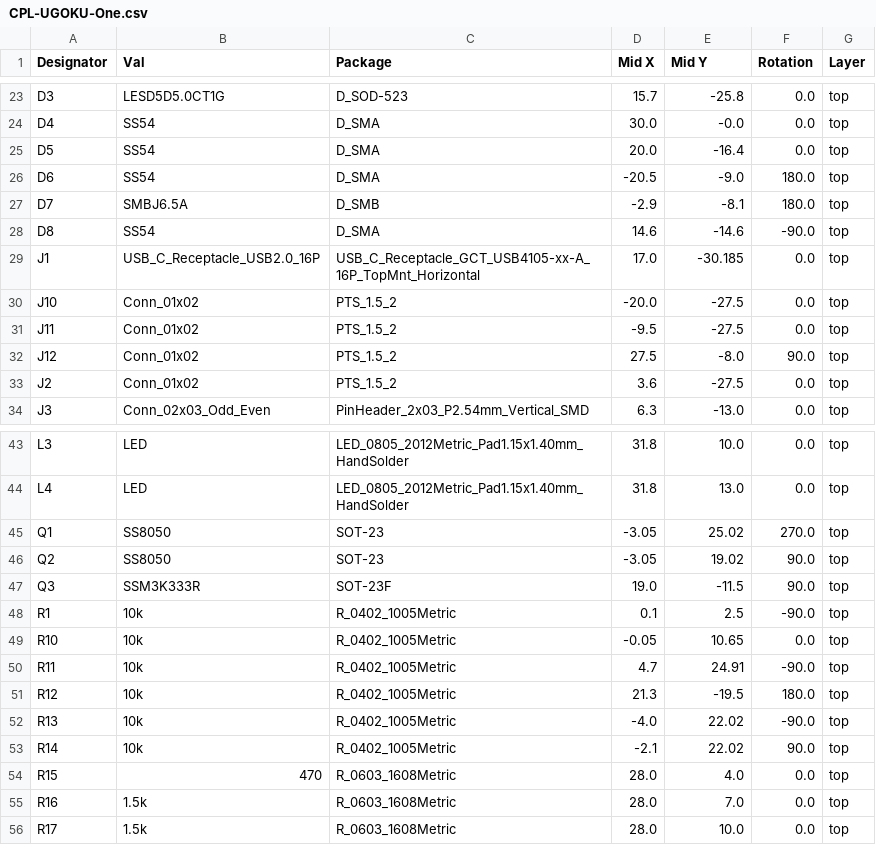
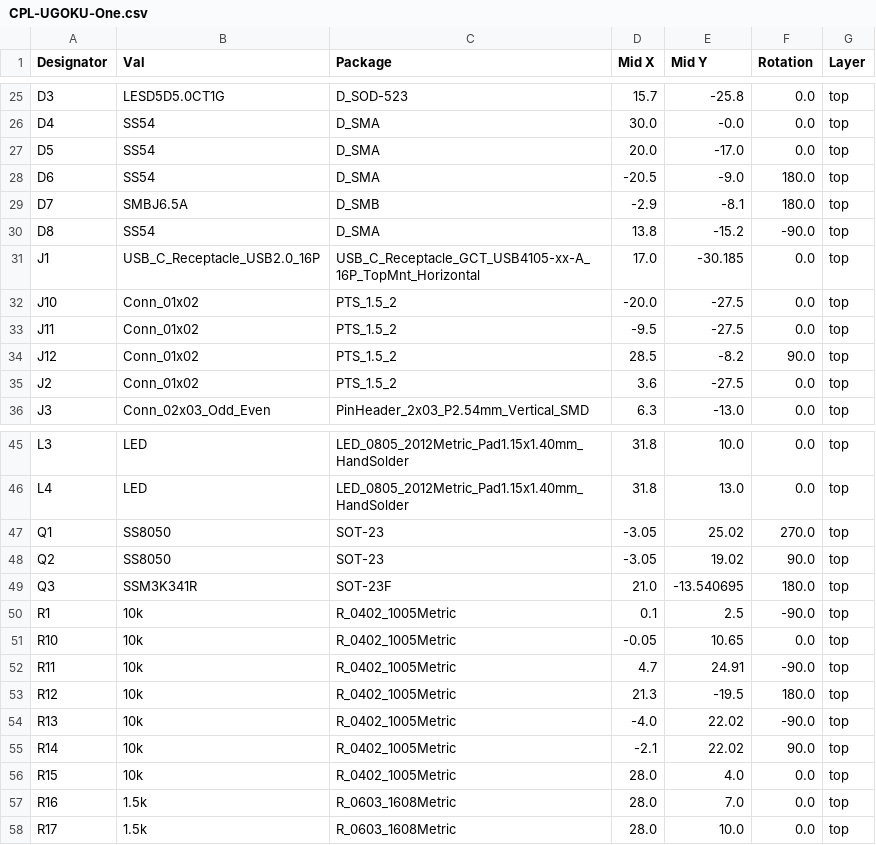
Before and after one commit to UGOKU-Lab/UGOKU-One, a CSV file: jlcpcb/production_files/CPL-UGOKU-One.csv, drawn as a sheet; only a part is shown, gaps mark what is left out; the diff covers the shown part only.

```diff
--- a/jlcpcb/production_files/CPL-UGOKU-One.csv
+++ b/jlcpcb/production_files/CPL-UGOKU-One.csv
@@ -24,6 +26,6 @@ D3,LESD5D5.0CT1G,D_SOD-523,15.7,-25.8,0.0,top
 D4,SS54,D_SMA,30.0,-0.0,0.0,top
-D5,SS54,D_SMA,20.0,-16.4,0.0,top
+D5,SS54,D_SMA,20.0,-17.0,0.0,top
 D6,SS54,D_SMA,-20.5,-9.0,180.0,top
 D7,SMBJ6.5A,D_SMB,-2.9,-8.1,180.0,top
-D8,SS54,D_SMA,14.6,-14.6,-90.0,top
+D8,SS54,D_SMA,13.8,-15.2,-90.0,top
 J1,USB_C_Receptacle_USB2.0_16P,USB_C_Receptacle_GCT_USB4105-xx-A_16P_TopMnt_Horizontal,17.0,-30.185,0.0,top
@@ -31,3 +33,3 @@ J10,Conn_01x02,PTS_1.5_2,-20.0,-27.5,0.0,top
 J11,Conn_01x02,PTS_1.5_2,-9.5,-27.5,0.0,top
-J12,Conn_01x02,PTS_1.5_2,27.5,-8.0,90.0,top
+J12,Conn_01x02,PTS_1.5_2,28.5,-8.2,90.0,top
 J2,Conn_01x02,PTS_1.5_2,3.6,-27.5,0.0,top
@@ -46,3 +48,3 @@ Q1,SS8050,SOT-23,-3.05,25.02,270.0,top
 Q2,SS8050,SOT-23,-3.05,19.02,90.0,top
-Q3,SSM3K333R,SOT-23F,19.0,-11.5,90.0,top
+Q3,SSM3K341R,SOT-23F,21.0,-13.540695,180.0,top
 R1,10k,R_0402_1005Metric,0.1,2.5,-90.0,top
@@ -53,3 +55,3 @@ R13,10k,R_0402_1005Metric,-4.0,22.02,-90.0,top
 R14,10k,R_0402_1005Metric,-2.1,22.02,90.0,top
-R15,470,R_0603_1608Metric,28.0,4.0,0.0,top
+R15,10k,R_0402_1005Metric,28.0,4.0,0.0,top
 R16,1.5k,R_0603_1608Metric,28.0,7.0,0.0,top
```
Also changed, not shown: 3 added rows and 16 edited cells elsewhere in this file, jlcpcb/production_files/BOM-UGOKU-One.csv, 11 other files.
